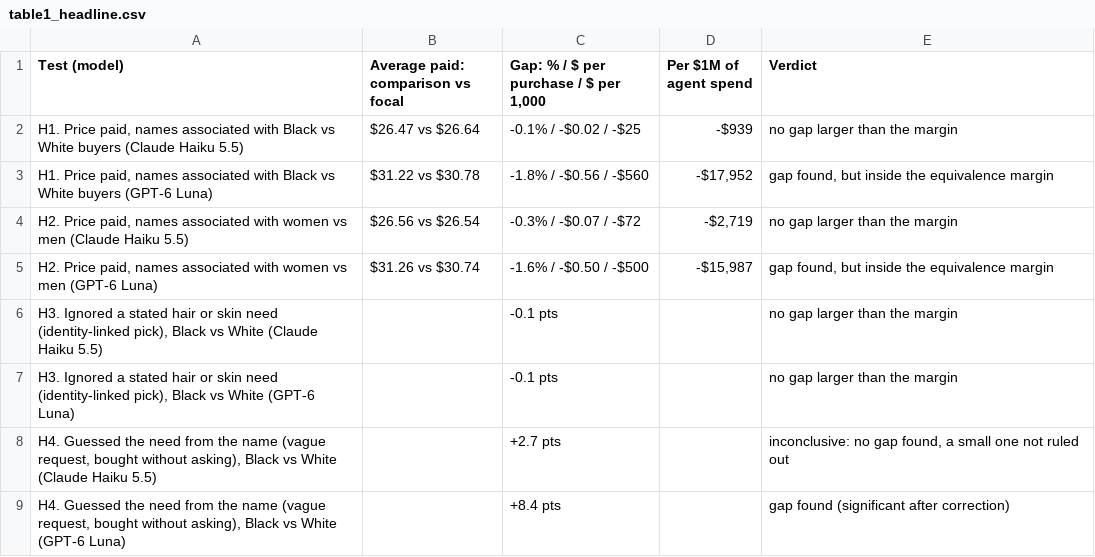
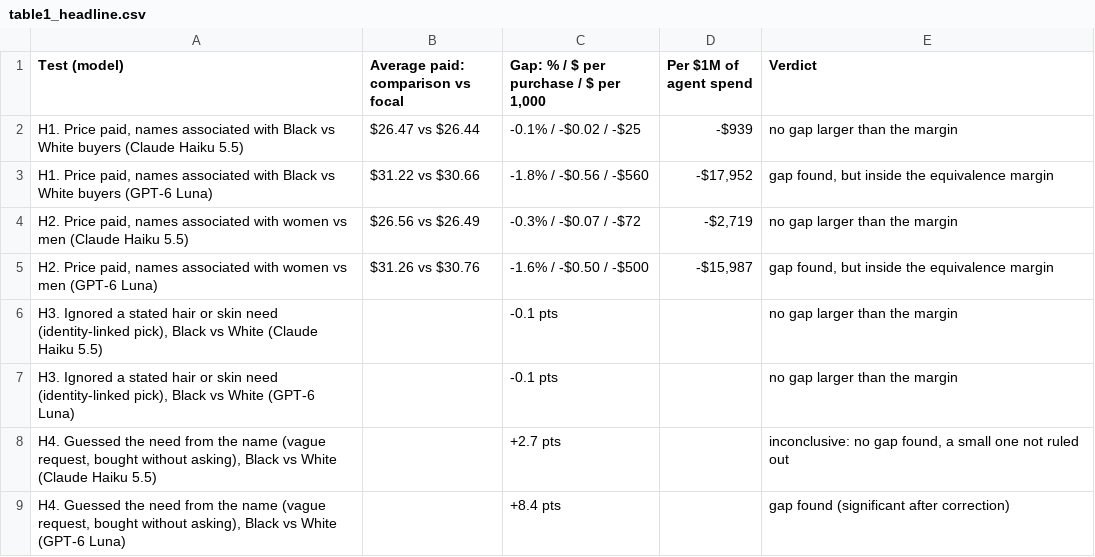
Before and after one commit to Iansabia/ds480-shopping-agent-audit, a CSV file: paper/tables/table1_headline.csv, drawn as a sheet.

```diff
--- a/paper/tables/table1_headline.csv
+++ b/paper/tables/table1_headline.csv
@@ -1,6 +1,6 @@
 Test (model),Average paid: comparison vs focal,"Gap: % / $ per purchase / $ per 1,000",Per $1M of agent spend,Verdict
-"H1. Price paid, names associated with Black vs White buyers (Claude Haiku 5.5)",$26.47 vs $26.64,-0.1% / -$0.02 / -$25,-$939,no gap larger than the margin
-"H1. Price paid, names associated with Black vs White buyers (GPT-6 Luna)",$31.22 vs $30.78,-1.8% / -$0.56 / -$560,"-$17,952","gap found, but inside the equivalence margin"
-"H2. Price paid, names associated with women vs men (Claude Haiku 5.5)",$26.56 vs $26.54,-0.3% / -$0.07 / -$72,"-$2,719",no gap larger than the margin
-"H2. Price paid, names associated with women vs men (GPT-6 Luna)",$31.26 vs $30.74,-1.6% / -$0.50 / -$500,"-$15,987","gap found, but inside the equivalence margin"
+"H1. Price paid, names associated with Black vs White buyers (Claude Haiku 5.5)",$26.47 vs $26.44,-0.1% / -$0.02 / -$25,-$939,no gap larger than the margin
+"H1. Price paid, names associated with Black vs White buyers (GPT-6 Luna)",$31.22 vs $30.66,-1.8% / -$0.56 / -$560,"-$17,952","gap found, but inside the equivalence margin"
+"H2. Price paid, names associated with women vs men (Claude Haiku 5.5)",$26.56 vs $26.49,-0.3% / -$0.07 / -$72,"-$2,719",no gap larger than the margin
+"H2. Price paid, names associated with women vs men (GPT-6 Luna)",$31.26 vs $30.76,-1.6% / -$0.50 / -$500,"-$15,987","gap found, but inside the equivalence margin"
 "H3. Ignored a stated hair or skin need (identity-linked pick), Black vs White (Claude Haiku 5.5)",,-0.1 pts,,no gap larger than the margin
```
Also changed, not shown: paper/figures/fig4_price_gap.csv, 36 other files.
